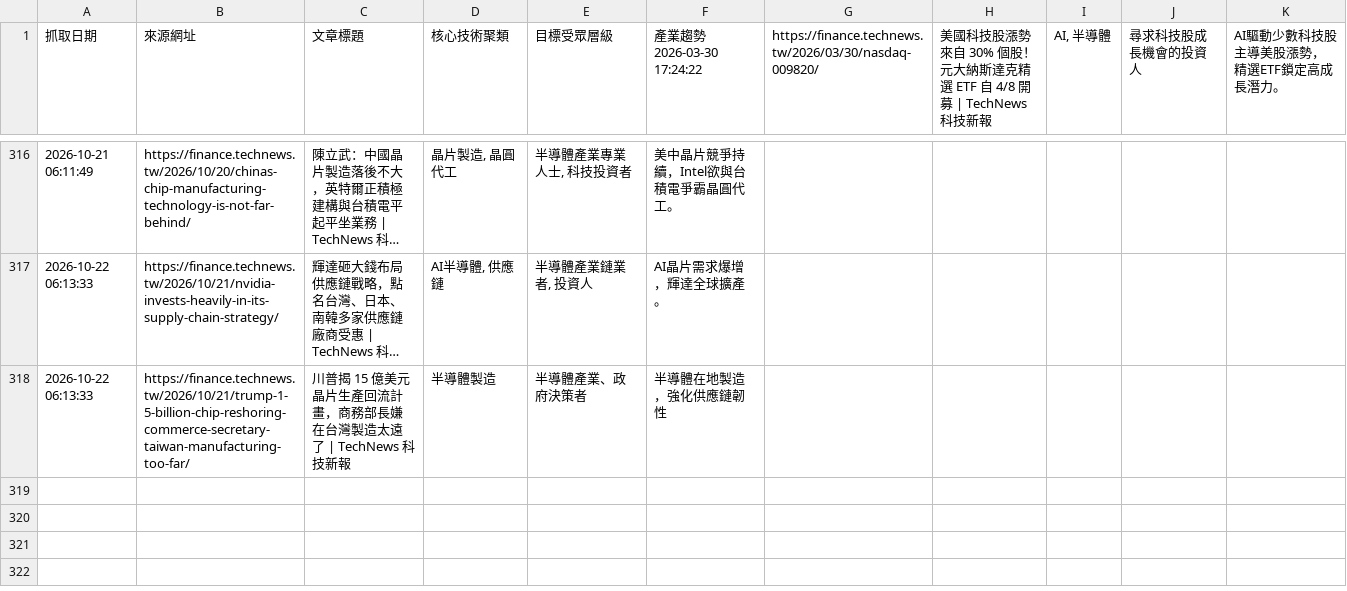
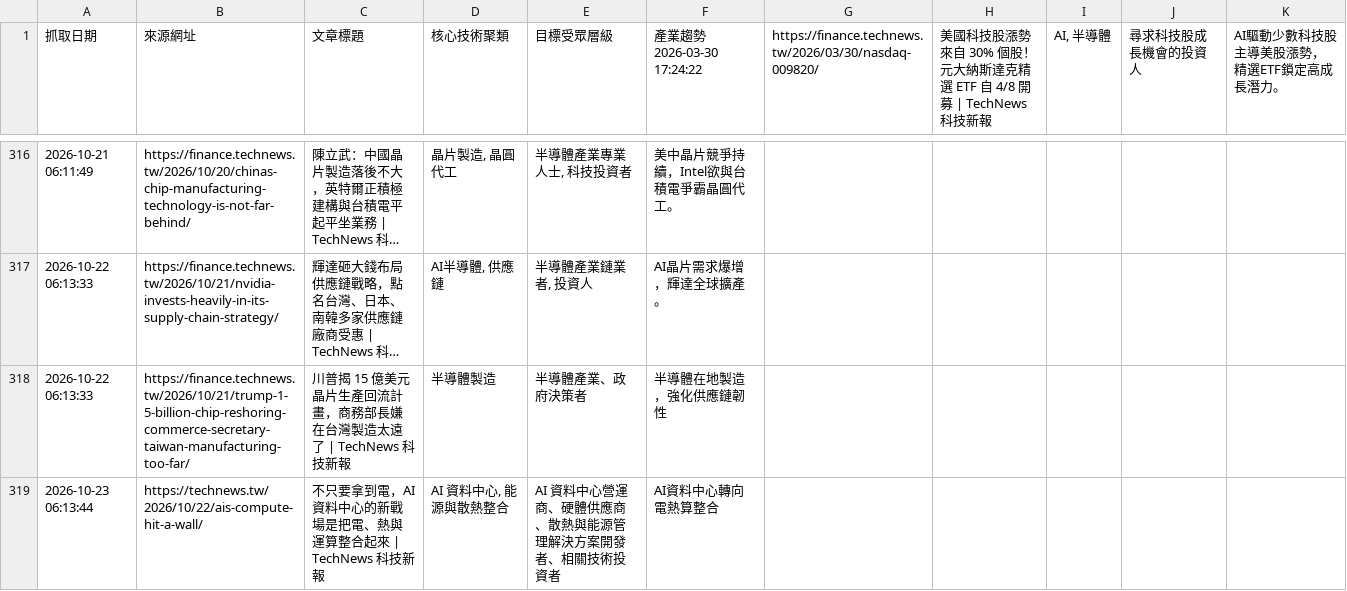
Before and after one commit to SEMITWmkt/SEMI-SEO-GEO, a CSV file: semi_market_data.csv, drawn as a sheet; only a part is shown, gaps mark what is left out; long unchanged cells end in ….

```diff
--- a/semi_market_data.csv
+++ b/semi_market_data.csv
@@ -318 +318,2 @@
 2026-10-22 06:13:33,https://finance.technews.tw/2026/10/21/trump-1-5-billion-chip-reshoring-commerce-secretary-taiwan-manufacturing-too-far/,川普揭 15 億美元晶片生產回流計畫，商務部長嫌在台灣製造太遠了 | TechNews 科技新報,半導體製造,半導體產業、政府決策者,半導體在地製造，強化供應鏈韌性
+2026-10-23 06:13:44,https://technews.tw/2026/10/22/ais-compute-hit-a-wall/,不只要拿到電，AI 資料中心的新戰場是把電、熱與運算整合起來 | TechNews 科技新報,"AI 資料中心, 能源與散熱整合",AI 資料中心營運商、硬體供應商、散熱與能源管理解決方案開發者、相關技術投資者,AI資料中心轉向電熱算整合
```
